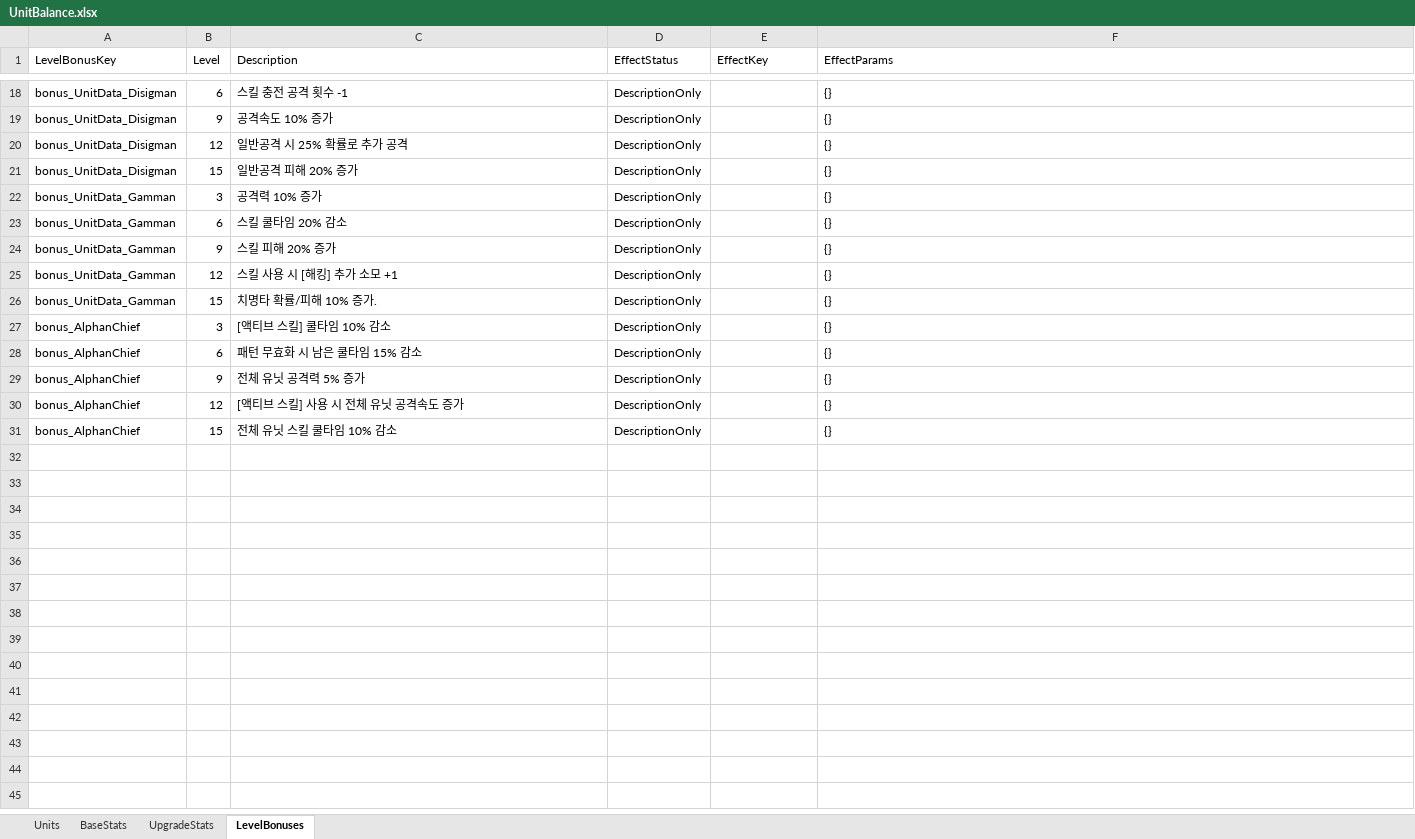
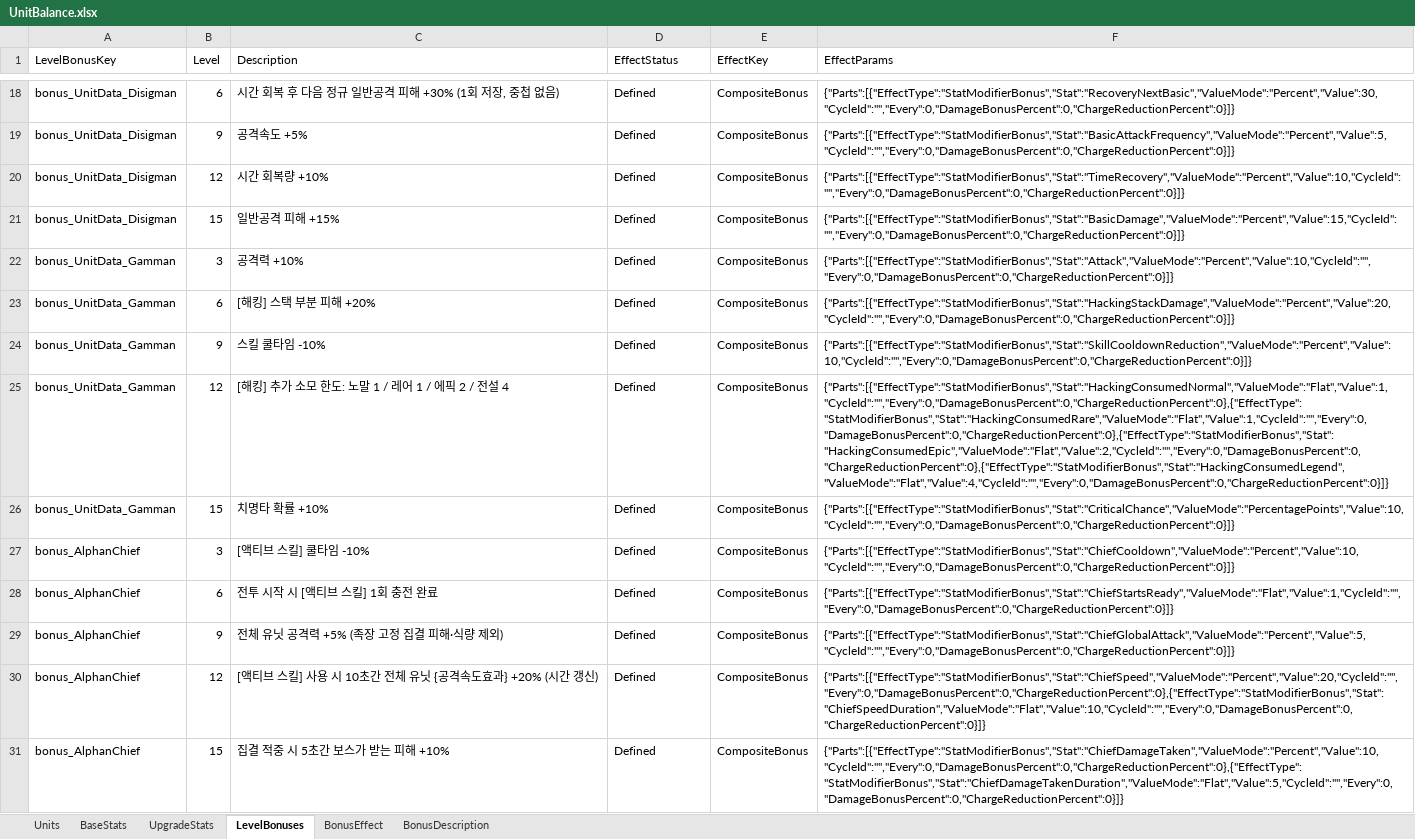
Before and after one commit to HugeChamChi/ProjectGaeGGULDefence, an Excel workbook: tools/planner-studio/app/seeds/UnitBalance.xlsx, sheet LevelBonuses, drawn as a sheet; only a part is shown, gaps mark what is left out; values as stored, in another font and other column widths than the file's, no borders; the diff covers the shown part only; the diff names each change by its address in the sheet, - before the commit and + after, or states it on an @@ line.

```diff
--- a/tools/planner-studio/app/seeds/UnitBalance.xlsx (sheet LevelBonuses)
+++ b/tools/planner-studio/app/seeds/UnitBalance.xlsx (sheet LevelBonuses)
+sheet tab: BonusEffect
+sheet tab: BonusDescription
-C18 (Description): 스킬 충전 공격 횟수 -1
+C18 (Description): 시간 회복 후 다음 정규 일반공격 피해 +30% (1회 저장, 중첩 없음)
-D18:D31 (EffectStatus): DescriptionOnly
+D18:D31 (EffectStatus): Defined
-E18:E31 (EffectKey): (empty)
+E18:E31 (EffectKey): CompositeBonus
-F18 (EffectParams): {}
+F18 (EffectParams): {"Parts":[{"EffectType":"StatModifierBonus","Stat":"RecoveryNextBasic","ValueMode":"Percent","Value":30,"CycleId":"","Every":0,"DamageBonusPercent":0,"ChargeReductionPercent":0}]}
-C19 (Description): 공격속도 10% 증가
+C19 (Description): 공격속도 +5%
-F19 (EffectParams): {}
+F19 (EffectParams): {"Parts":[{"EffectType":"StatModifierBonus","Stat":"BasicAttackFrequency","ValueMode":"Percent","Value":5,"CycleId":"","Every":0,"DamageBonusPercent":0,"ChargeReductionPercent":0}]}
-C20 (Description): 일반공격 시 25% 확률로 추가 공격
+C20 (Description): 시간 회복량 +10%
-F20 (EffectParams): {}
+F20 (EffectParams): {"Parts":[{"EffectType":"StatModifierBonus","Stat":"TimeRecovery","ValueMode":"Percent","Value":10,"CycleId":"","Every":0,"DamageBonusPercent":0,"ChargeReductionPercent":0}]}
-C21 (Description): 일반공격 피해 20% 증가
+C21 (Description): 일반공격 피해 +15%
-F21 (EffectParams): {}
+F21 (EffectParams): {"Parts":[{"EffectType":"StatModifierBonus","Stat":"BasicDamage","ValueMode":"Percent","Value":15,"CycleId":"","Every":0,"DamageBonusPercent":0,"ChargeReductionPercent":0}]}
-C22 (Description): 공격력 10% 증가
+C22 (Description): 공격력 +10%
-F22 (EffectParams): {}
+F22 (EffectParams): {"Parts":[{"EffectType":"StatModifierBonus","Stat":"Attack","ValueMode":"Percent","Value":10,"CycleId":"","Every":0,"DamageBonusPercent":0,"ChargeReductionPercent":0}]}
-C23 (Description): 스킬 쿨타임 20% 감소
+C23 (Description): [해킹] 스택 부분 피해 +20%
-F23 (EffectParams): {}
+F23 (EffectParams): {"Parts":[{"EffectType":"StatModifierBonus","Stat":"HackingStackDamage","ValueMode":"Percent","Value":20,"CycleId":"","Every":0,"DamageBonusPercent":0,"ChargeReductionPercent":0}]}
-C24 (Description): 스킬 피해 20% 증가
+C24 (Description): 스킬 쿨타임 -10%
-F24 (EffectParams): {}
+F24 (EffectParams): {"Parts":[{"EffectType":"StatModifierBonus","Stat":"SkillCooldownReduction","ValueMode":"Percent","Value":10,"CycleId":"","Every":0,"DamageBonusPercent":0,"ChargeReductionPercent":0}]}
-C25 (Description): 스킬 사용 시 [해킹] 추가 소모 +1
+C25 (Description): [해킹] 추가 소모 한도: 노말 1 / 레어 1 / 에픽 2 / 전설 4
-F25 (EffectParams): {}
+F25 (EffectParams): {"Parts":[{"EffectType":"StatModifierBonus","Stat":"HackingConsumedNormal","ValueMode":"Flat","Value":1,"CycleId":"","Every":0,"DamageBonusPercent":0,"ChargeReductionPercent":0},{"EffectType":"StatModifierBonus","Stat":"HackingConsumedRare","ValueMode":"Flat","Value":1,"CycleId":"","Every":0,"DamageBonusPercent":0,"ChargeReductionPercent":0},{"EffectType":"StatModifierBonus","Stat":"HackingConsumedEpic","ValueMode":"Flat","Value":2,"CycleId":"","Every":0,"DamageBonusPercent":0,"ChargeReductionPercent":0},{"EffectType":"StatModifierBonus","Stat":"HackingConsumedLegend","ValueMode":"Flat","Value":4,"CycleId":"","Every":0,"DamageBonusPercent":0,"ChargeReductionPercent":0}]}
-C26 (Description): 치명타 확률/피해 10% 증가.
+C26 (Description): 치명타 확률 +10%
-F26 (EffectParams): {}
+F26 (EffectParams): {"Parts":[{"EffectType":"StatModifierBonus","Stat":"CriticalChance","ValueMode":"PercentagePoints","Value":10,"CycleId":"","Every":0,"DamageBonusPercent":0,"ChargeReductionPercent":0}]}
-C27 (Description): [액티브 스킬] 쿨타임 10% 감소
+C27 (Description): [액티브 스킬] 쿨타임 -10%
-F27 (EffectParams): {}
+F27 (EffectParams): {"Parts":[{"EffectType":"StatModifierBonus","Stat":"ChiefCooldown","ValueMode":"Percent","Value":10,"CycleId":"","Every":0,"DamageBonusPercent":0,"ChargeReductionPercent":0}]}
-C28 (Description): 패턴 무효화 시 남은 쿨타임 15% 감소
+C28 (Description): 전투 시작 시 [액티브 스킬] 1회 충전 완료
-F28 (EffectParams): {}
+F28 (EffectParams): {"Parts":[{"EffectType":"StatModifierBonus","Stat":"ChiefStartsReady","ValueMode":"Flat","Value":1,"CycleId":"","Every":0,"DamageBonusPercent":0,"ChargeReductionPercent":0}]}
-C29 (Description): 전체 유닛 공격력 5% 증가
+C29 (Description): 전체 유닛 공격력 +5% (족장 고정 집결 피해·식량 제외)
-F29 (EffectParams): {}
+F29 (EffectParams): {"Parts":[{"EffectType":"StatModifierBonus","Stat":"ChiefGlobalAttack","ValueMode":"Percent","Value":5,"CycleId":"","Every":0,"DamageBonusPercent":0,"ChargeReductionPercent":0}]}
-C30 (Description): [액티브 스킬] 사용 시 전체 유닛 공격속도 증가
+C30 (Description): [액티브 스킬] 사용 시 10초간 전체 유닛 {공격속도효과} +20% (시간 갱신)
-F30 (EffectParams): {}
+F30 (EffectParams): {"Parts":[{"EffectType":"StatModifierBonus","Stat":"ChiefSpeed","ValueMode":"Percent","Value":20,"CycleId":"","Every":0,"DamageBonusPercent":0,"ChargeReductionPercent":0},{"EffectType":"StatModifierBonus","Stat":"ChiefSpeedDuration","ValueMode":"Flat","Value":10,"CycleId":"","Every":0,"DamageBonusPercent":0,"ChargeReductionPercent":0}]}
-C31 (Description): 전체 유닛 스킬 쿨타임 10% 감소
+C31 (Description): 집결 적중 시 5초간 보스가 받는 피해 +10%
-F31 (EffectParams): {}
+F31 (EffectParams): {"Parts":[{"EffectType":"StatModifierBonus","Stat":"ChiefDamageTaken","ValueMode":"Percent","Value":10,"CycleId":"","Every":0,"DamageBonusPercent":0,"ChargeReductionPercent":0},{"EffectType":"StatModifierBonus","Stat":"ChiefDamageTakenDuration","ValueMode":"Flat","Value":5,"CycleId":"","Every":0,"DamageBonusPercent":0,"ChargeReductionPercent":0}]}
```
Also changed, not shown: 62 edited cells elsewhere in this sheet, 39 other files.
